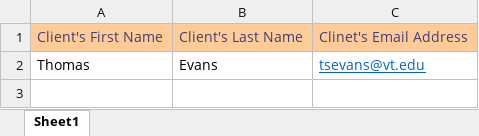
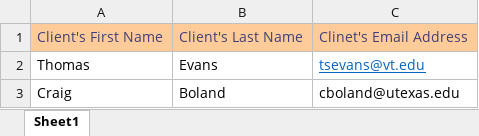
Before and after one commit to tsevans/SaleMail, an Excel workbook: sample_data.xlsx, sheet Sheet1, drawn as a sheet; values as stored, in another font and other column widths than the file's, no borders; the diff names each change by its address in the sheet, - before the commit and + after, or states it on an @@ line.

Commit message:
Working with excel file reads

```diff
--- a/sample_data.xlsx (sheet Sheet1)
+++ b/sample_data.xlsx (sheet Sheet1)
+row 3: Craig | Boland | cboland@utexas.edu
```
Also changed, not shown: 3 other files.
